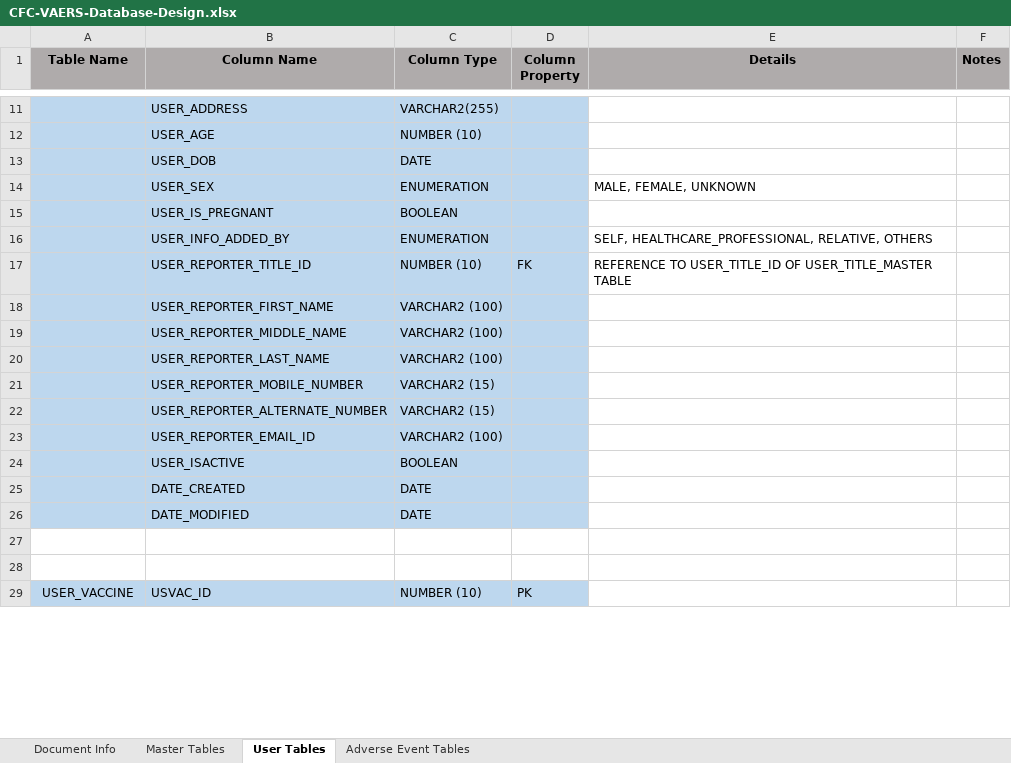
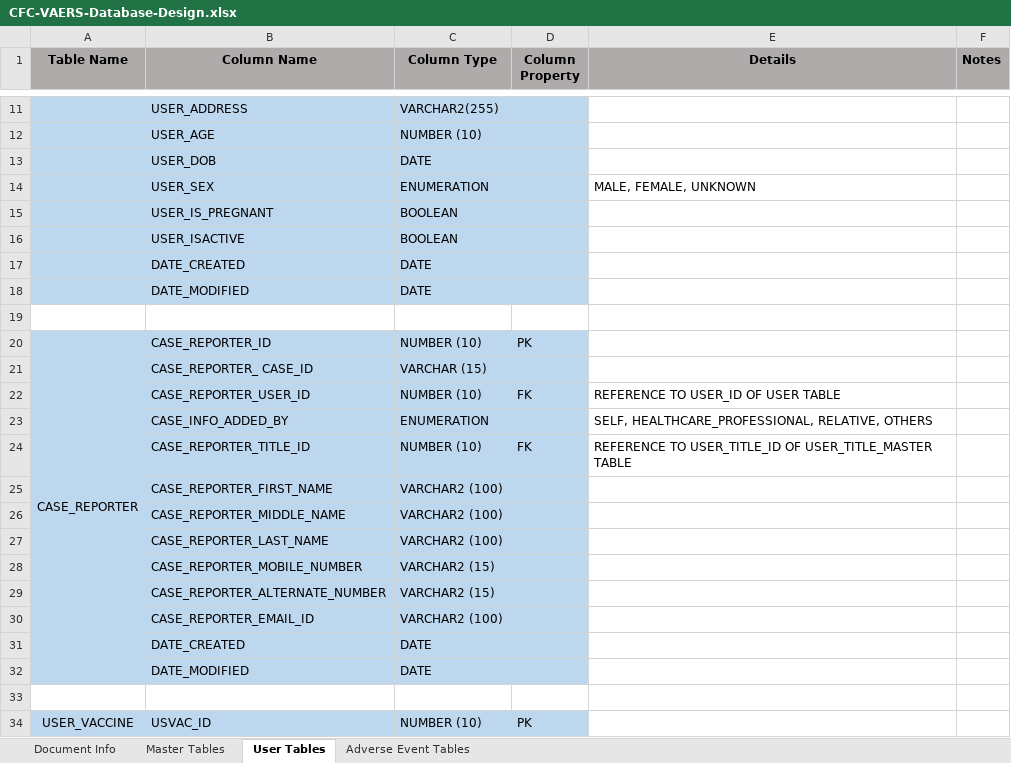
Before and after one commit to AghaZafeer/CFC, an Excel workbook: Documents/CFC-VAERS-Database-Design.xlsx, sheet User Tables, drawn as a sheet; only a part is shown, gaps mark what is left out; values as stored, in another font and other column widths than the file's, no borders; removed rows and columns are numbered as before the commit, all else as after; the diff covers the shown part only; the diff names each change by its address in the sheet, - before the commit and + after, or states it on an @@ line.

Commit message:
Commit for Adverse Event Reporting, Email, OTP and DB Document.

```diff
--- a/Documents/CFC-VAERS-Database-Design.xlsx (sheet User Tables)
+++ b/Documents/CFC-VAERS-Database-Design.xlsx (sheet User Tables)
-row 16:  | USER_INFO_ADDED_BY | ENUMERATION |  | SELF, HEALTHCARE_PROFESSIONAL, RELATIVE, OTHERS
-row 17:  | USER_REPORTER_TITLE_ID | NUMBER (10) | FK | REFERENCE TO USER_TITLE_ID OF USER_TITLE_MASTER TABLE
-row 18:  | USER_REPORTER_FIRST_NAME | VARCHAR2 (100)
-row 19:  | USER_REPORTER_MIDDLE_NAME | VARCHAR2 (100)
-row 20:  | USER_REPORTER_LAST_NAME | VARCHAR2 (100)
-row 21:  | USER_REPORTER_MOBILE_NUMBER | VARCHAR2 (15)
-row 22:  | USER_REPORTER_ALTERNATE_NUMBER | VARCHAR2 (15)
-row 23:  | USER_REPORTER_EMAIL_ID | VARCHAR2 (100)
+row 20: CASE_REPORTER | CASE_REPORTER_ID | NUMBER (10) | PK
+row 21:  | CASE_REPORTER_ CASE_ID | VARCHAR (15)
+row 22:  | CASE_REPORTER_USER_ID | NUMBER (10) | FK | REFERENCE TO USER_ID OF USER TABLE
+row 23:  | CASE_INFO_ADDED_BY | ENUMERATION |  | SELF, HEALTHCARE_PROFESSIONAL, RELATIVE, OTHERS
+row 24:  | CASE_REPORTER_TITLE_ID | NUMBER (10) | FK | REFERENCE TO USER_TITLE_ID OF USER_TITLE_MASTER TABLE
+row 25:  | CASE_REPORTER_FIRST_NAME | VARCHAR2 (100)
+row 26:  | CASE_REPORTER_MIDDLE_NAME | VARCHAR2 (100)
+row 27:  | CASE_REPORTER_LAST_NAME | VARCHAR2 (100)
+row 28:  | CASE_REPORTER_MOBILE_NUMBER | VARCHAR2 (15)
+row 29:  | CASE_REPORTER_ALTERNATE_NUMBER | VARCHAR2 (15)
+row 30:  | CASE_REPORTER_EMAIL_ID | VARCHAR2 (100)
+row 31:  | DATE_CREATED | DATE
+row 32:  | DATE_MODIFIED | DATE
```
Also changed, not shown: 16 added rows and merged cells elsewhere in this sheet, 28 other files.
